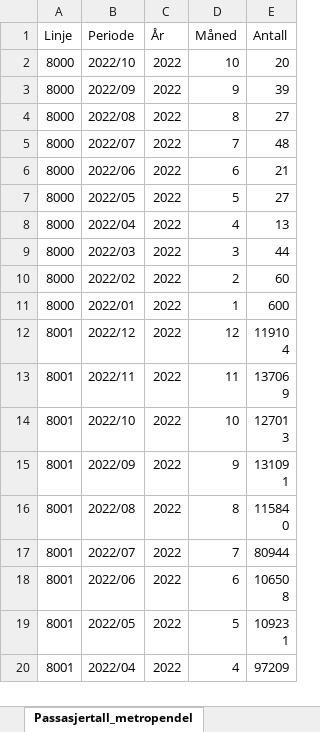
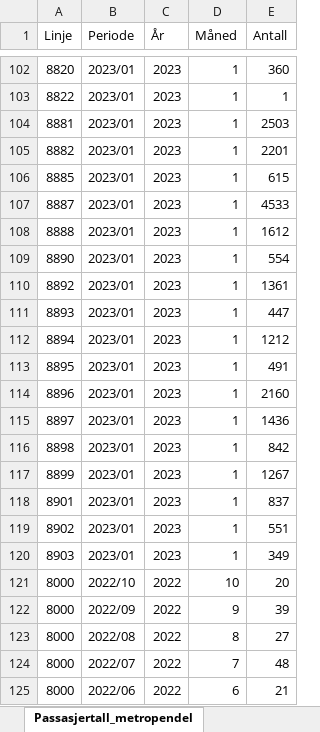
Before and after one commit to klmrules/bypakke_grenland, an Excel workbook: data til pbi/Passasjertall_metropendel.xlsx, sheet Passasjertall_metropendel, drawn as a sheet; only a part is shown, gaps mark what is left out; the shorter side is filled out with more unchanged rows; values as stored, in another font and other column widths than the file's, no borders; the diff covers the shown part only; the diff names each change by its address in the sheet, - before the commit and + after, or states it on an @@ line.

```diff
--- a/data til pbi/Passasjertall_metropendel.xlsx (sheet Passasjertall_metropendel)
+++ b/data til pbi/Passasjertall_metropendel.xlsx (sheet Passasjertall_metropendel)
+row 102: 8820 | 2023/01 | 2023 | 1 | 360
+row 103: 8822 | 2023/01 | 2023 | 1 | 1
+row 104: 8881 | 2023/01 | 2023 | 1 | 2503
+row 105: 8882 | 2023/01 | 2023 | 1 | 2201
+row 106: 8885 | 2023/01 | 2023 | 1 | 615
+row 107: 8887 | 2023/01 | 2023 | 1 | 4533
+row 108: 8888 | 2023/01 | 2023 | 1 | 1612
+row 109: 8890 | 2023/01 | 2023 | 1 | 554
+row 110: 8892 | 2023/01 | 2023 | 1 | 1361
+row 111: 8893 | 2023/01 | 2023 | 1 | 447
+row 112: 8894 | 2023/01 | 2023 | 1 | 1212
+row 113: 8895 | 2023/01 | 2023 | 1 | 491
+row 114: 8896 | 2023/01 | 2023 | 1 | 2160
+row 115: 8897 | 2023/01 | 2023 | 1 | 1436
+row 116: 8898 | 2023/01 | 2023 | 1 | 842
+row 117: 8899 | 2023/01 | 2023 | 1 | 1267
+row 118: 8901 | 2023/01 | 2023 | 1 | 837
+row 119: 8902 | 2023/01 | 2023 | 1 | 551
+row 120: 8903 | 2023/01 | 2023 | 1 | 349
```
Also changed, not shown: 100 added rows elsewhere in this sheet, data til pbi/boligbygging_bybåndet.xlsx, 4 other files.
